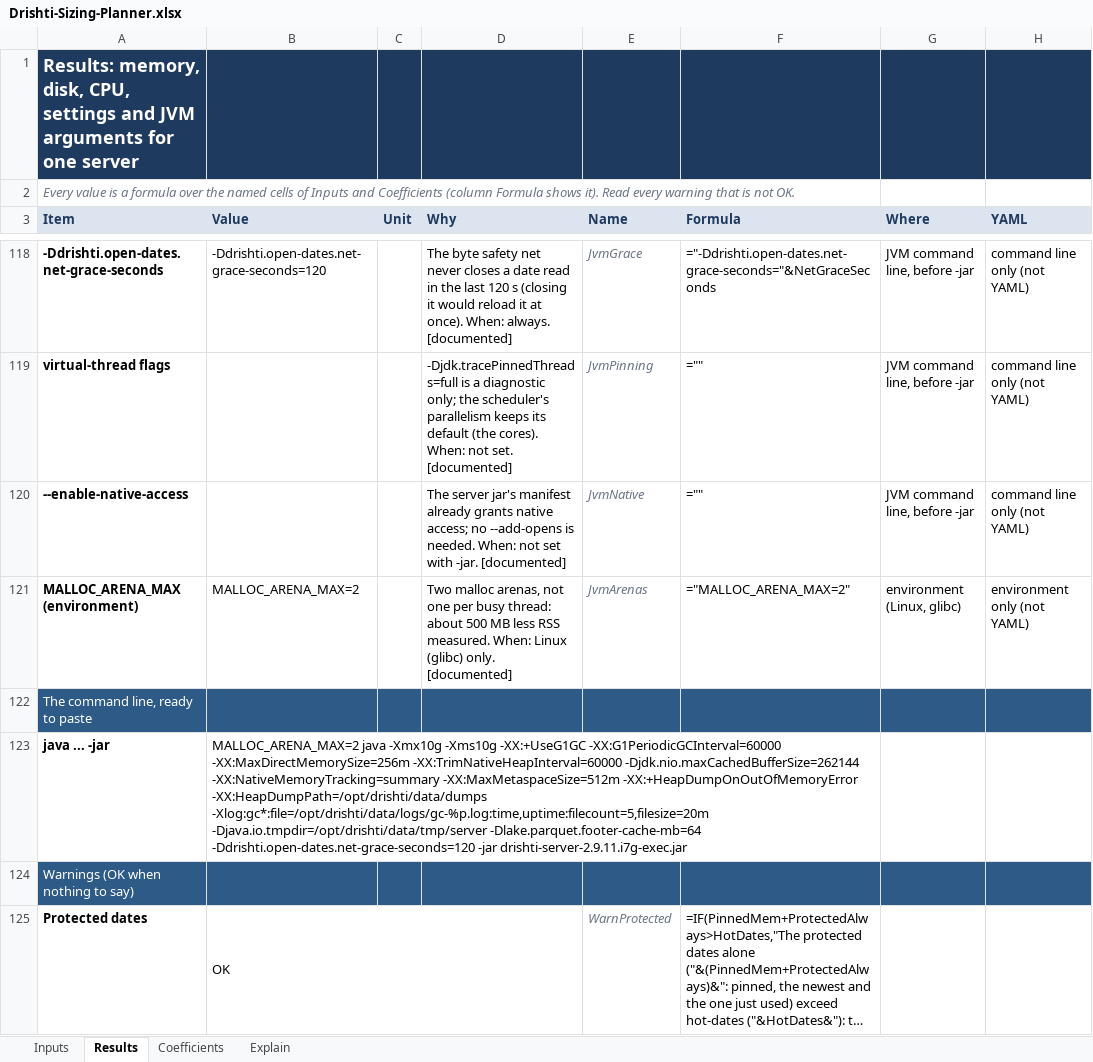
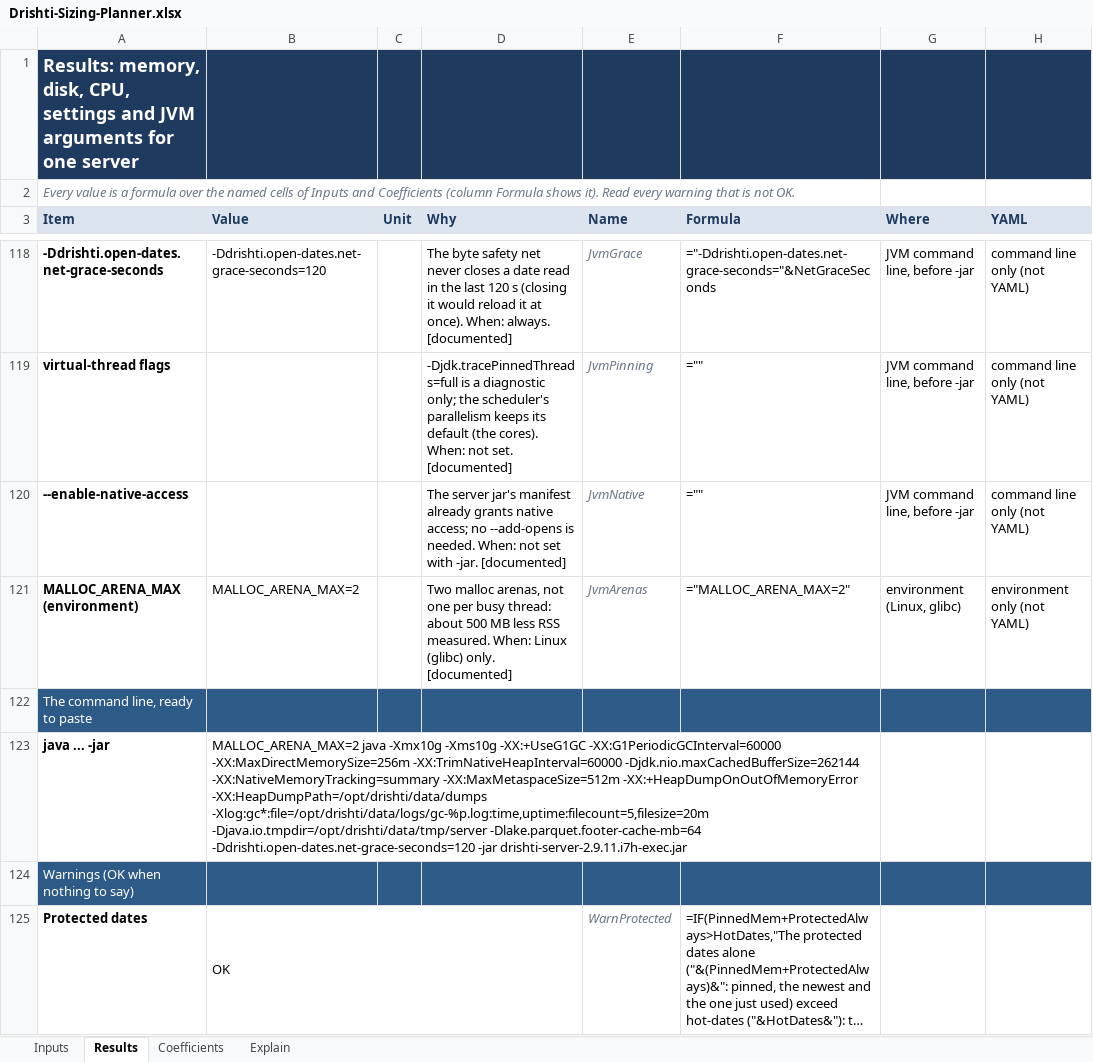
Before and after one commit to ajsinha/drishti, an Excel workbook: docs/architecture/Drishti-Sizing-Planner.xlsx, sheet Results, drawn as a sheet; only a part is shown, gaps mark what is left out; long unchanged cells end in …; values as stored, in another font and other column widths than the file's, no borders; conditional formats not drawn; the diff names each change by its address in the sheet, - before the commit and + after, or states it on an @@ line.

Commit message:
Release 2.9.11.i7h: capacity template read on first use (_rels/root.rels.xml in the source, _rels/.rels in the workbook); start server with no settings file refuses with the setup line; demo-lake and setup messages use the platform command spelling; doctor --acceptance honours --server and accepts a demo stack (profile in /public/about); mvnw uses a space-free Maven temp folder; Drishti Tools 1.1.1

```diff
--- a/docs/architecture/Drishti-Sizing-Planner.xlsx (sheet Results)
+++ b/docs/architecture/Drishti-Sizing-Planner.xlsx (sheet Results)
-B123 (Value): …-Ddrishti.open-dates.net-grace-seconds=120 -jar drishti-server-2.9.11.i7g-exec.jar
+B123 (Value): …-Ddrishti.open-dates.net-grace-seconds=120 -jar drishti-server-2.9.11.i7h-exec.jar
```
Also changed, not shown: sheet Inputs, 27 other files.
